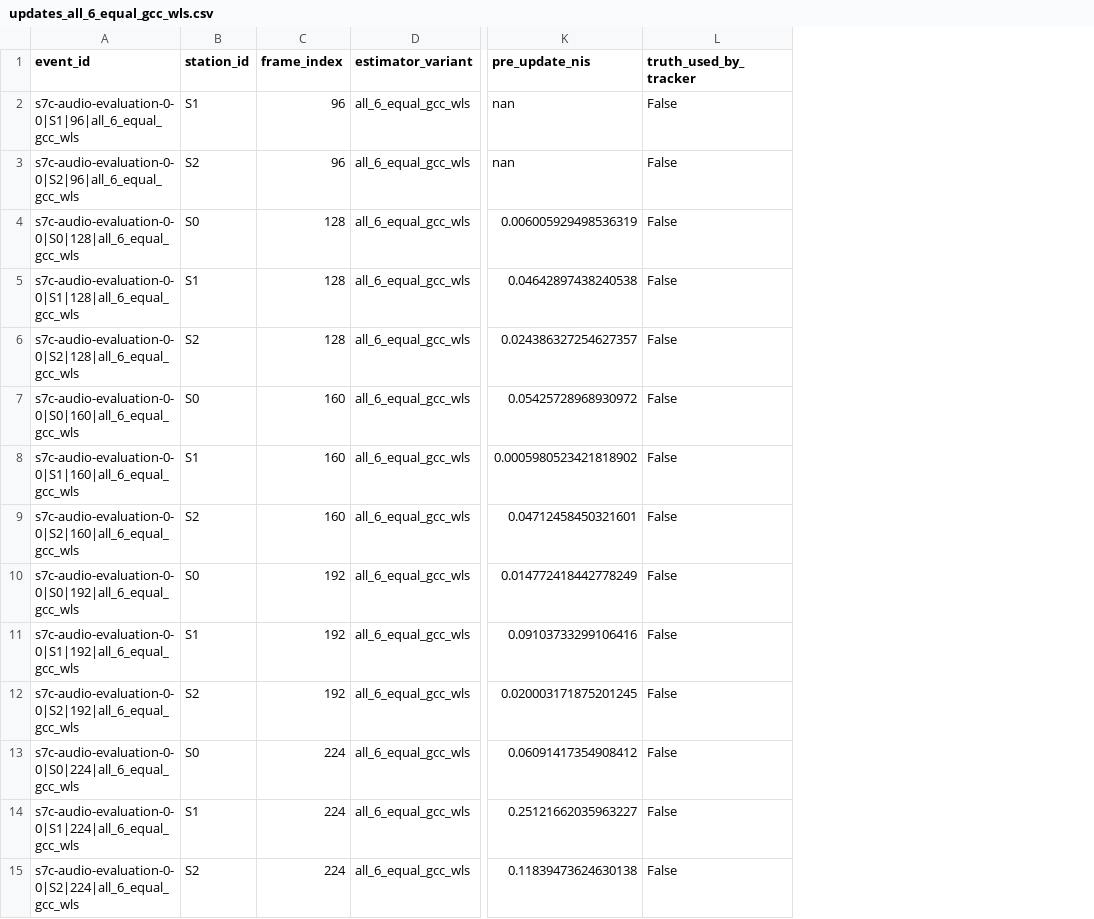
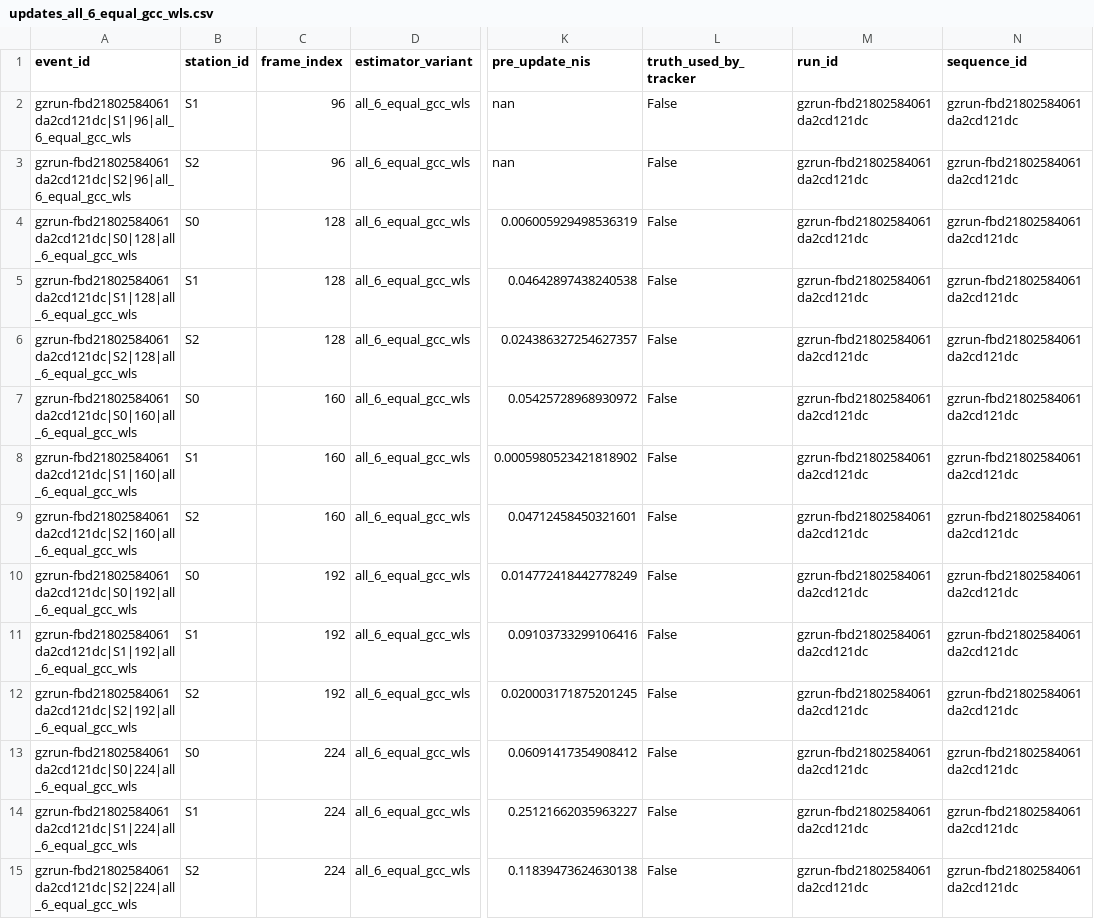
Before and after one commit to leomanchic/diploma, a CSV file: uav_acoustic_model/results/gazebo_offline/constant_velocity/updates_all_6_equal_gcc_wls.csv, drawn as a sheet; only a part is shown, gaps mark what is left out; the diff covers the shown part only; the diff names each change by its address in the sheet, - before the commit and + after, or states it on an @@ line.

```diff
--- a/uav_acoustic_model/results/gazebo_offline/constant_velocity/updates_all_6_equal_gcc_wls.csv
+++ b/uav_acoustic_model/results/gazebo_offline/constant_velocity/updates_all_6_equal_gcc_wls.csv
+column M (run_id), rows 2-15: all gzrun-fbd21802584061da2cd121dc
+column N (sequence_id), rows 2-15: all gzrun-fbd21802584061da2cd121dc
-A2 (event_id): s7c-audio-evaluation-0-0|S1|96|all_6_equal_gcc_wls
+A2 (event_id): gzrun-fbd21802584061da2cd121dc|S1|96|all_6_equal_gcc_wls
-A3 (event_id): s7c-audio-evaluation-0-0|S2|96|all_6_equal_gcc_wls
+A3 (event_id): gzrun-fbd21802584061da2cd121dc|S2|96|all_6_equal_gcc_wls
-A4 (event_id): s7c-audio-evaluation-0-0|S0|128|all_6_equal_gcc_wls
+A4 (event_id): gzrun-fbd21802584061da2cd121dc|S0|128|all_6_equal_gcc_wls
-A5 (event_id): s7c-audio-evaluation-0-0|S1|128|all_6_equal_gcc_wls
+A5 (event_id): gzrun-fbd21802584061da2cd121dc|S1|128|all_6_equal_gcc_wls
-A6 (event_id): s7c-audio-evaluation-0-0|S2|128|all_6_equal_gcc_wls
+A6 (event_id): gzrun-fbd21802584061da2cd121dc|S2|128|all_6_equal_gcc_wls
-A7 (event_id): s7c-audio-evaluation-0-0|S0|160|all_6_equal_gcc_wls
+A7 (event_id): gzrun-fbd21802584061da2cd121dc|S0|160|all_6_equal_gcc_wls
-A8 (event_id): s7c-audio-evaluation-0-0|S1|160|all_6_equal_gcc_wls
+A8 (event_id): gzrun-fbd21802584061da2cd121dc|S1|160|all_6_equal_gcc_wls
-A9 (event_id): s7c-audio-evaluation-0-0|S2|160|all_6_equal_gcc_wls
+A9 (event_id): gzrun-fbd21802584061da2cd121dc|S2|160|all_6_equal_gcc_wls
-A10 (event_id): s7c-audio-evaluation-0-0|S0|192|all_6_equal_gcc_wls
+A10 (event_id): gzrun-fbd21802584061da2cd121dc|S0|192|all_6_equal_gcc_wls
-A11 (event_id): s7c-audio-evaluation-0-0|S1|192|all_6_equal_gcc_wls
+A11 (event_id): gzrun-fbd21802584061da2cd121dc|S1|192|all_6_equal_gcc_wls
-A12 (event_id): s7c-audio-evaluation-0-0|S2|192|all_6_equal_gcc_wls
+A12 (event_id): gzrun-fbd21802584061da2cd121dc|S2|192|all_6_equal_gcc_wls
-A13 (event_id): s7c-audio-evaluation-0-0|S0|224|all_6_equal_gcc_wls
+A13 (event_id): gzrun-fbd21802584061da2cd121dc|S0|224|all_6_equal_gcc_wls
-A14 (event_id): s7c-audio-evaluation-0-0|S1|224|all_6_equal_gcc_wls
+A14 (event_id): gzrun-fbd21802584061da2cd121dc|S1|224|all_6_equal_gcc_wls
-A15 (event_id): s7c-audio-evaluation-0-0|S2|224|all_6_equal_gcc_wls
+A15 (event_id): gzrun-fbd21802584061da2cd121dc|S2|224|all_6_equal_gcc_wls
```
Also changed, not shown: 18 edited cells elsewhere in this file, uav_acoustic_model/results/gazebo_offline/constant_velocity/tracking_all_6_equal_gcc_wls.csv, uav_acoustic_model/results/gazebo_offline/constant_velocity/tracking_equal_weight_srp_phat.csv, 26 other files.
